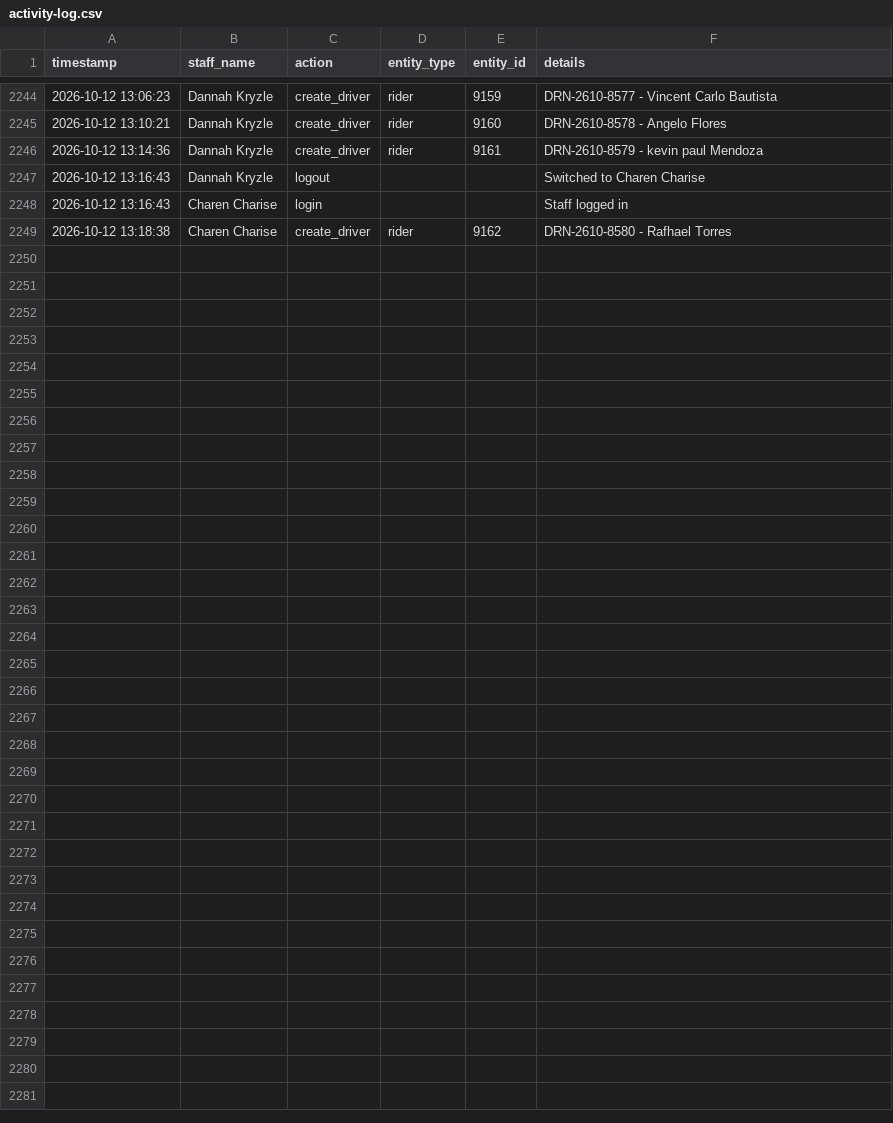
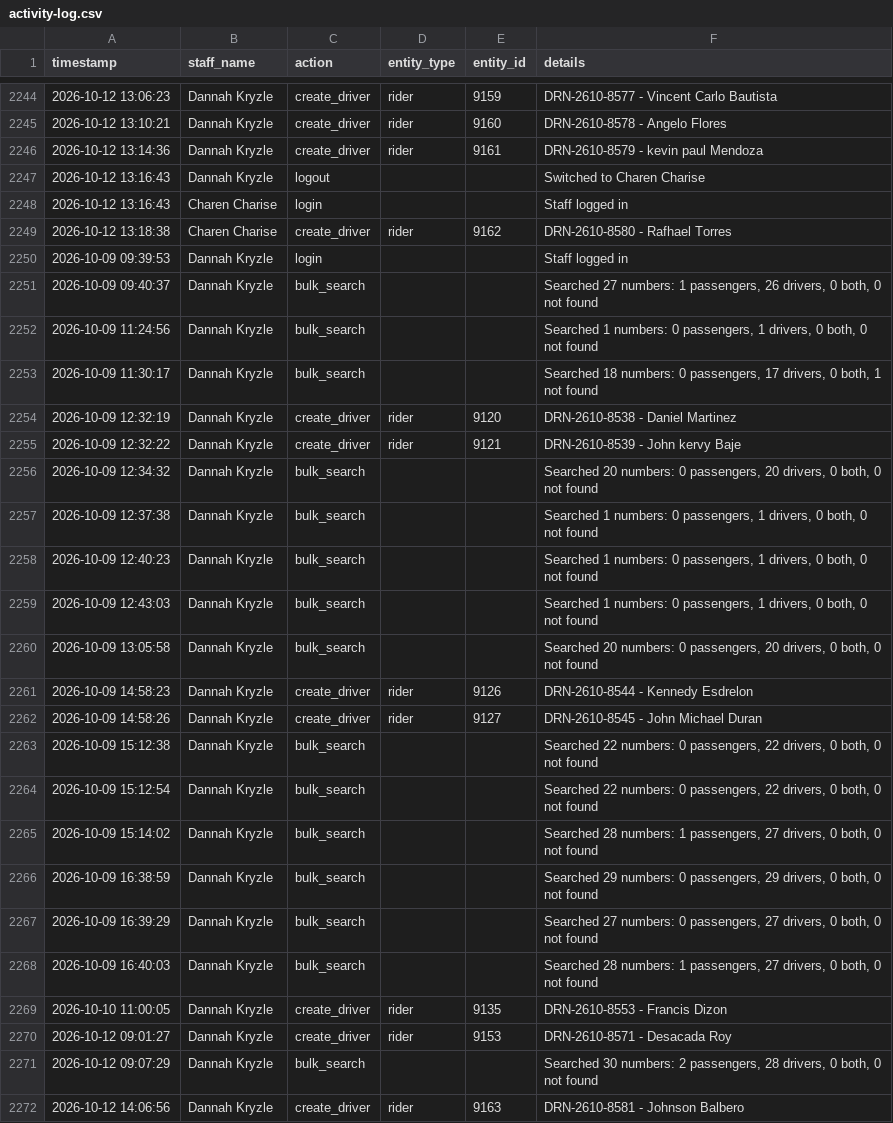
Before and after one commit to jangdannug/PinoyRidePh, a CSV file: logs/activity-log.csv, drawn as a sheet; only a part is shown, gaps mark what is left out; the diff names each change by its address in the sheet, - before the commit and + after, or states it on an @@ line.

Commit message:
Activity log sync (startup) - 2026-10-13 09:36:47

```diff
--- a/logs/activity-log.csv
+++ b/logs/activity-log.csv
+row 2250: 2026-10-09 09:39:53 | Dannah Kryzle | login |  |  | Staff logged in
+row 2251: 2026-10-09 09:40:37 | Dannah Kryzle | bulk_search |  |  | Searched 27 numbers: 1 passengers, 26 drivers, 0 both, 0 not found
+row 2252: 2026-10-09 11:24:56 | Dannah Kryzle | bulk_search |  |  | Searched 1 numbers: 0 passengers, 1 drivers, 0 both, 0 not found
+row 2253: 2026-10-09 11:30:17 | Dannah Kryzle | bulk_search |  |  | Searched 18 numbers: 0 passengers, 17 drivers, 0 both, 1 not found
+row 2254: 2026-10-09 12:32:19 | Dannah Kryzle | create_driver | rider | 9120 | DRN-2610-8538 - Daniel Martinez
+row 2255: 2026-10-09 12:32:22 | Dannah Kryzle | create_driver | rider | 9121 | DRN-2610-8539 - John kervy Baje
+row 2256: 2026-10-09 12:34:32 | Dannah Kryzle | bulk_search |  |  | Searched 20 numbers: 0 passengers, 20 drivers, 0 both, 0 not found
+row 2257: 2026-10-09 12:37:38 | Dannah Kryzle | bulk_search |  |  | Searched 1 numbers: 0 passengers, 1 drivers, 0 both, 0 not found
+row 2258: 2026-10-09 12:40:23 | Dannah Kryzle | bulk_search |  |  | Searched 1 numbers: 0 passengers, 1 drivers, 0 both, 0 not found
+row 2259: 2026-10-09 12:43:03 | Dannah Kryzle | bulk_search |  |  | Searched 1 numbers: 0 passengers, 1 drivers, 0 both, 0 not found
+row 2260: 2026-10-09 13:05:58 | Dannah Kryzle | bulk_search |  |  | Searched 20 numbers: 0 passengers, 20 drivers, 0 both, 0 not found
+row 2261: 2026-10-09 14:58:23 | Dannah Kryzle | create_driver | rider | 9126 | DRN-2610-8544 - Kennedy Esdrelon
+row 2262: 2026-10-09 14:58:26 | Dannah Kryzle | create_driver | rider | 9127 | DRN-2610-8545 - John Michael Duran
+row 2263: 2026-10-09 15:12:38 | Dannah Kryzle | bulk_search |  |  | Searched 22 numbers: 0 passengers, 22 drivers, 0 both, 0 not found
+row 2264: 2026-10-09 15:12:54 | Dannah Kryzle | bulk_search |  |  | Searched 22 numbers: 0 passengers, 22 drivers, 0 both, 0 not found
+row 2265: 2026-10-09 15:14:02 | Dannah Kryzle | bulk_search |  |  | Searched 28 numbers: 1 passengers, 27 drivers, 0 both, 0 not found
+row 2266: 2026-10-09 16:38:59 | Dannah Kryzle | bulk_search |  |  | Searched 29 numbers: 0 passengers, 29 drivers, 0 both, 0 not found
+row 2267: 2026-10-09 16:39:29 | Dannah Kryzle | bulk_search |  |  | Searched 27 numbers: 0 passengers, 27 drivers, 0 both, 0 not found
+row 2268: 2026-10-09 16:40:03 | Dannah Kryzle | bulk_search |  |  | Searched 28 numbers: 1 passengers, 27 drivers, 0 both, 0 not found
+row 2269: 2026-10-10 11:00:05 | Dannah Kryzle | create_driver | rider | 9135 | DRN-2610-8553 - Francis Dizon
+row 2270: 2026-10-12 09:01:27 | Dannah Kryzle | create_driver | rider | 9153 | DRN-2610-8571 - Desacada Roy
+row 2271: 2026-10-12 09:07:29 | Dannah Kryzle | bulk_search |  |  | Searched 30 numbers: 2 passengers, 28 drivers, 0 both, 0 not found
+row 2272: 2026-10-12 14:06:56 | Dannah Kryzle | create_driver | rider | 9163 | DRN-2610-8581 - Johnson Balbero
```
Also changed, not shown: 1 other file.
